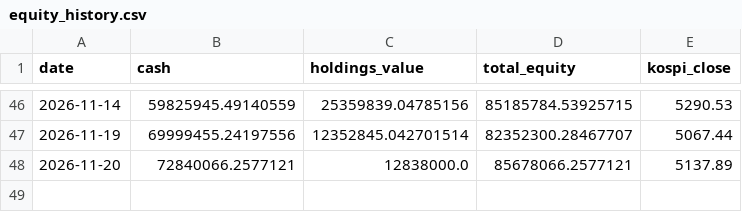
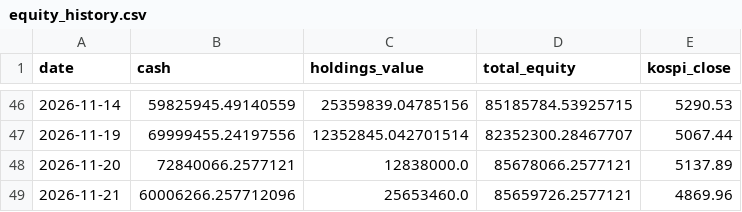
Before and after one commit to BryunB/kr-stock-dashboard, a CSV file: data/portfolio/equity_history.csv, drawn as a sheet; only a part is shown, gaps mark what is left out.

```diff
--- a/data/portfolio/equity_history.csv
+++ b/data/portfolio/equity_history.csv
@@ -48 +48,2 @@ date,cash,holdings_value,total_equity,kospi_close
 2026-11-20,72840066.2577121,12838000.0,85678066.2577121,5137.89
+2026-11-21,60006266.257712096,25653460.0,85659726.2577121,4869.96
```
Also changed, not shown: data/portfolio/trades.csv, 2 other files.
